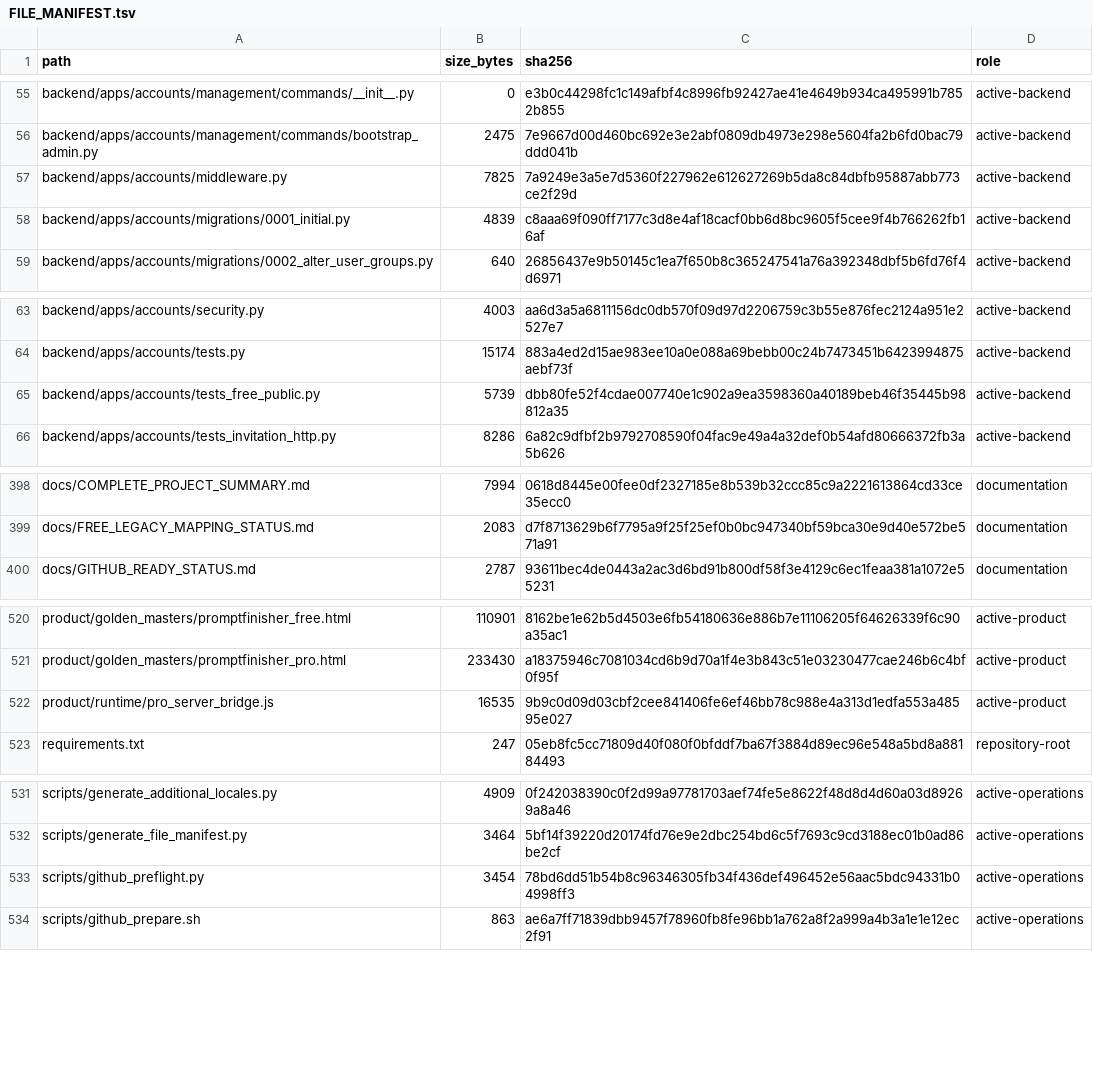
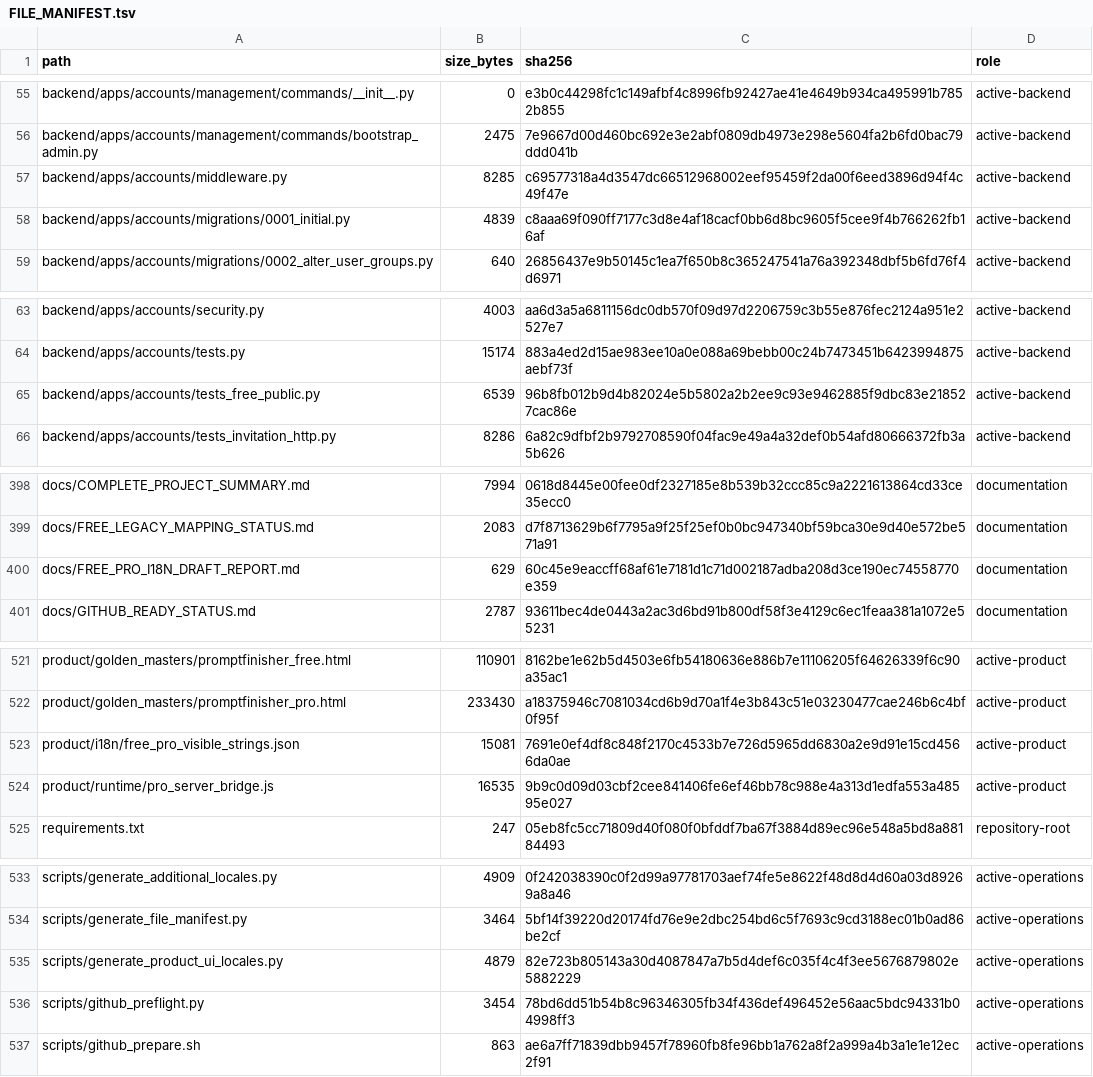
Before and after one commit to deckewandboden/prompmaster, a TSV file: FILE_MANIFEST.tsv, drawn as a sheet; only a part is shown, gaps mark what is left out; the diff covers the shown part only.

```diff
--- a/FILE_MANIFEST.tsv
+++ b/FILE_MANIFEST.tsv
@@ -56,3 +56,3 @@ backend/apps/accounts/management/commands/__init__.py	0	e3b0c44298fc1c149afbf4c8
 backend/apps/accounts/management/commands/bootstrap_admin.py	2475	7e9667d00d460bc692e3e2abf0809db4973e298e5604fa2b6fd0bac79ddd041b	active-backend
-backend/apps/accounts/middleware.py	7825	7a9249e3a5e7d5360f227962e612627269b5da8c84dbfb95887abb773ce2f29d	active-backend
+backend/apps/accounts/middleware.py	8285	c69577318a4d3547dc66512968002eef95459f2da00f6eed3896d94f4c49f47e	active-backend
 backend/apps/accounts/migrations/0001_initial.py	4839	c8aaa69f090ff7177c3d8e4af18cacf0bb6d8bc9605f5cee9f4b766262fb16af	active-backend
@@ -64,3 +64,3 @@ backend/apps/accounts/security.py	4003	aa6d3a5a6811156dc0db570f09d97d2206759c3b5
 backend/apps/accounts/tests.py	15174	883a4ed2d15ae983ee10a0e088a69bebb00c24b7473451b6423994875aebf73f	active-backend
-backend/apps/accounts/tests_free_public.py	5739	dbb80fe52f4cdae007740e1c902a9ea3598360a40189beb46f35445b98812a35	active-backend
+backend/apps/accounts/tests_free_public.py	6539	96b8fb012b9d4b82024e5b5802a2b2ee9c93e9462885f9dbc83e218527cac86e	active-backend
 backend/apps/accounts/tests_invitation_http.py	8286	6a82c9dfbf2b9792708590f04fac9e49a4a32def0b54afd80666372fb3a5b626	active-backend
@@ -399,2 +399,3 @@ docs/COMPLETE_PROJECT_SUMMARY.md	7994	0618d8445e00fee0df2327185e8b539b32ccc85c9a
 docs/FREE_LEGACY_MAPPING_STATUS.md	2083	d7f8713629b6f7795a9f25f25ef0b0bc947340bf59bca30e9d40e572be571a91	documentation
+docs/FREE_PRO_I18N_DRAFT_REPORT.md	629	60c45e9eaccff68af61e7181d1c71d002187adba208d3ce190ec74558770e359	documentation
 docs/GITHUB_READY_STATUS.md	2787	93611bec4de0443a2ac3d6bd91b800df58f3e4129c6ec1feaa381a1072e55231	documentation
@@ -521,2 +522,3 @@ product/golden_masters/promptfinisher_free.html	110901	8162be1e62b5d4503e6fb5418
 product/golden_masters/promptfinisher_pro.html	233430	a18375946c7081034cd6b9d70a1f4e3b843c51e03230477cae246b6c4bf0f95f	active-product
+product/i18n/free_pro_visible_strings.json	15081	7691e0ef4df8c848f2170c4533b7e726d5965dd6830a2e9d91e15cd4566da0ae	active-product
 product/runtime/pro_server_bridge.js	16535	9b9c0d09d03cbf2cee841406fe6ef46bb78c988e4a313d1edfa553a48595e027	active-product
@@ -532,2 +534,3 @@ scripts/generate_additional_locales.py	4909	0f242038390c0f2d99a97781703aef74fe5e
 scripts/generate_file_manifest.py	3464	5bf14f39220d20174fd76e9e2dbc254bd6c5f7693c9cd3188ec01b0ad86be2cf	active-operations
+scripts/generate_product_ui_locales.py	4879	82e723b805143a30d4087847a7b5d4def6c035f4c4f3ee5676879802e5882229	active-operations
 scripts/github_preflight.py	3454	78bd6dd51b54b8c96346305fb34f436def496452e56aac5bdc94331b04998ff3	active-operations
```
Also changed, not shown: 4 edited cells elsewhere in this file, 5 other files.
